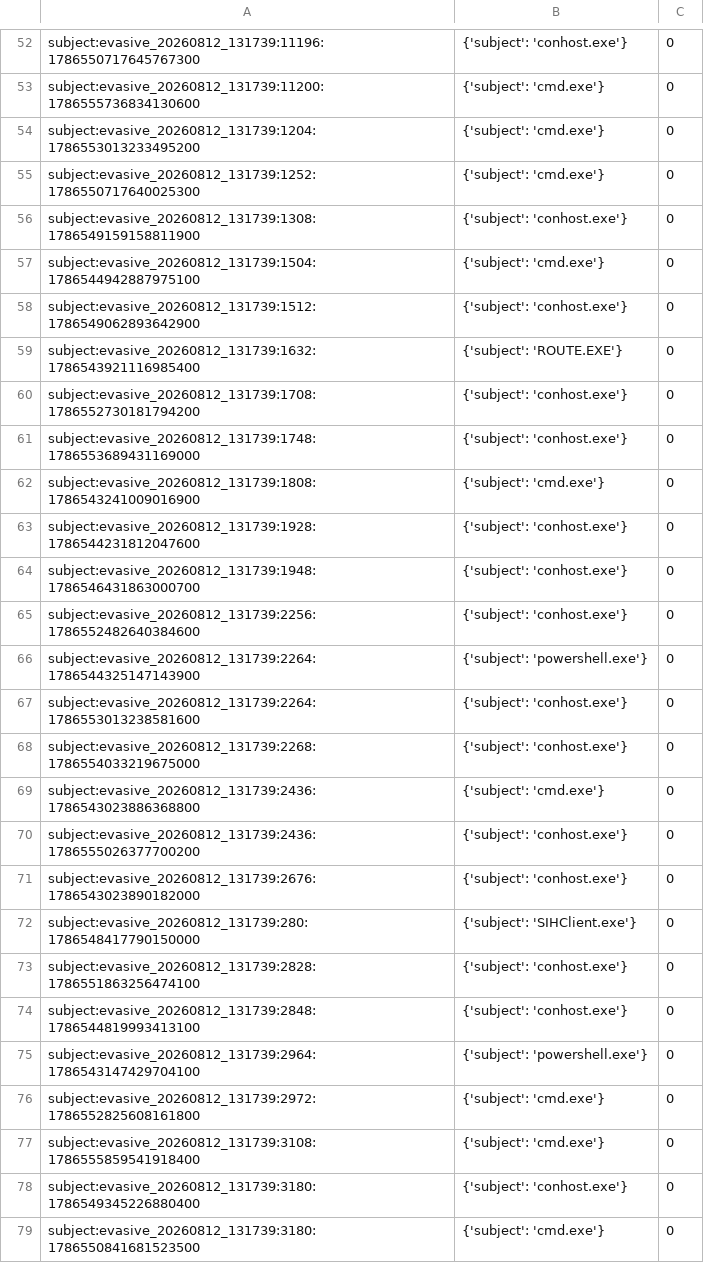
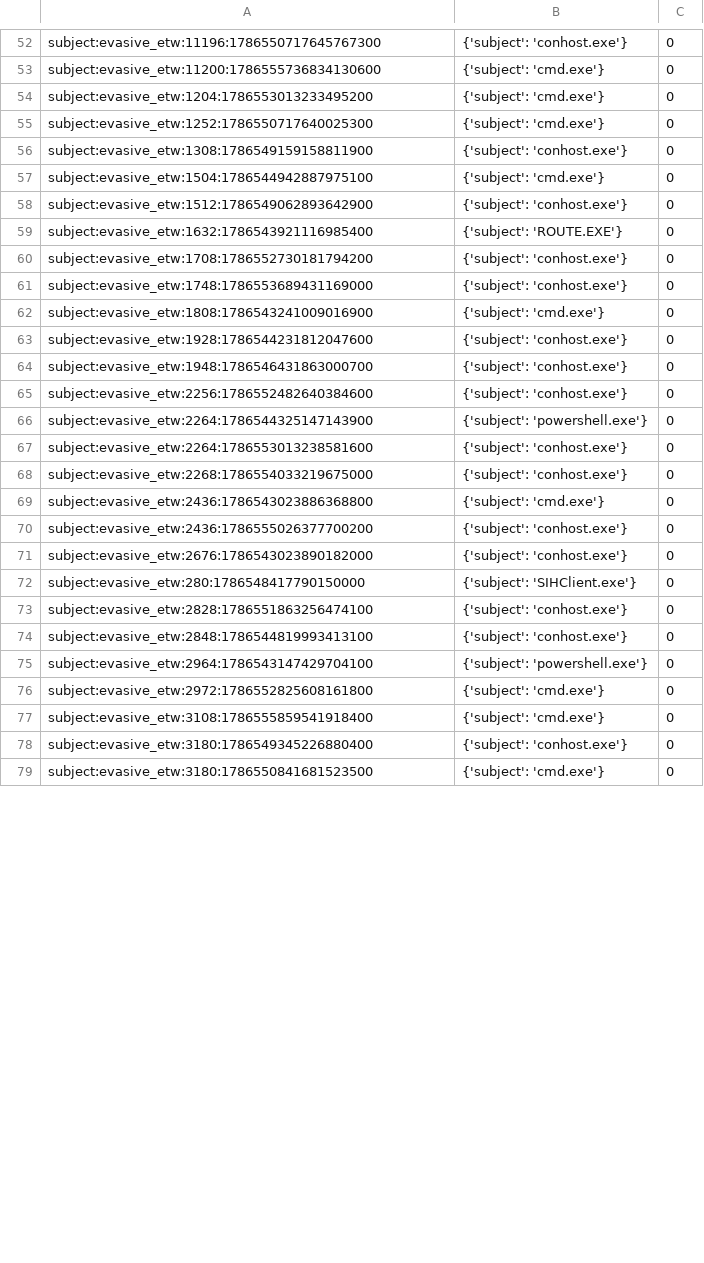
Before and after one commit to aldaihanabdullah3/PIDSMaker, a CSV file: Ground_Truth/orthrus/ras_severn/evasive_gt_pids.csv, drawn as a sheet; only a part is shown, gaps mark what is left out; the diff covers the shown part only; the diff names each change by its address in the sheet, - before the commit and + after, or states it on an @@ line.

```diff
--- a/Ground_Truth/orthrus/ras_severn/evasive_gt_pids.csv
+++ b/Ground_Truth/orthrus/ras_severn/evasive_gt_pids.csv
-A52: subject:evasive_20260812_131739:11196:1786550717645767300
+A52: subject:evasive_etw:11196:1786550717645767300
-A53: subject:evasive_20260812_131739:11200:1786555736834130600
+A53: subject:evasive_etw:11200:1786555736834130600
-A54: subject:evasive_20260812_131739:1204:1786553013233495200
+A54: subject:evasive_etw:1204:1786553013233495200
-A55: subject:evasive_20260812_131739:1252:1786550717640025300
+A55: subject:evasive_etw:1252:1786550717640025300
-A56: subject:evasive_20260812_131739:1308:1786549159158811900
+A56: subject:evasive_etw:1308:1786549159158811900
-A57: subject:evasive_20260812_131739:1504:1786544942887975100
+A57: subject:evasive_etw:1504:1786544942887975100
-A58: subject:evasive_20260812_131739:1512:1786549062893642900
+A58: subject:evasive_etw:1512:1786549062893642900
-A59: subject:evasive_20260812_131739:1632:1786543921116985400
+A59: subject:evasive_etw:1632:1786543921116985400
-A60: subject:evasive_20260812_131739:1708:1786552730181794200
+A60: subject:evasive_etw:1708:1786552730181794200
-A61: subject:evasive_20260812_131739:1748:1786553689431169000
+A61: subject:evasive_etw:1748:1786553689431169000
-A62: subject:evasive_20260812_131739:1808:1786543241009016900
+A62: subject:evasive_etw:1808:1786543241009016900
-A63: subject:evasive_20260812_131739:1928:1786544231812047600
+A63: subject:evasive_etw:1928:1786544231812047600
-A64: subject:evasive_20260812_131739:1948:1786546431863000700
+A64: subject:evasive_etw:1948:1786546431863000700
-A65: subject:evasive_20260812_131739:2256:1786552482640384600
+A65: subject:evasive_etw:2256:1786552482640384600
-A66: subject:evasive_20260812_131739:2264:1786544325147143900
+A66: subject:evasive_etw:2264:1786544325147143900
-A67: subject:evasive_20260812_131739:2264:1786553013238581600
+A67: subject:evasive_etw:2264:1786553013238581600
-A68: subject:evasive_20260812_131739:2268:1786554033219675000
+A68: subject:evasive_etw:2268:1786554033219675000
-A69: subject:evasive_20260812_131739:2436:1786543023886368800
+A69: subject:evasive_etw:2436:1786543023886368800
-A70: subject:evasive_20260812_131739:2436:1786555026377700200
+A70: subject:evasive_etw:2436:1786555026377700200
-A71: subject:evasive_20260812_131739:2676:1786543023890182000
+A71: subject:evasive_etw:2676:1786543023890182000
-A72: subject:evasive_20260812_131739:280:1786548417790150000
+A72: subject:evasive_etw:280:1786548417790150000
-A73: subject:evasive_20260812_131739:2828:1786551863256474100
+A73: subject:evasive_etw:2828:1786551863256474100
-A74: subject:evasive_20260812_131739:2848:1786544819993413100
+A74: subject:evasive_etw:2848:1786544819993413100
-A75: subject:evasive_20260812_131739:2964:1786543147429704100
+A75: subject:evasive_etw:2964:1786543147429704100
-A76: subject:evasive_20260812_131739:2972:1786552825608161800
+A76: subject:evasive_etw:2972:1786552825608161800
-A77: subject:evasive_20260812_131739:3108:1786555859541918400
+A77: subject:evasive_etw:3108:1786555859541918400
-A78: subject:evasive_20260812_131739:3180:1786549345226880400
+A78: subject:evasive_etw:3180:1786549345226880400
-A79: subject:evasive_20260812_131739:3180:1786550841681523500
+A79: subject:evasive_etw:3180:1786550841681523500
```
Also changed, not shown: 156 edited cells elsewhere in this file, Ground_Truth/orthrus/ras_garonne/evasive_gt_pids.csv, Ground_Truth/orthrus/ras_garonne/loud_gt_pids.csv, 5 other files.
